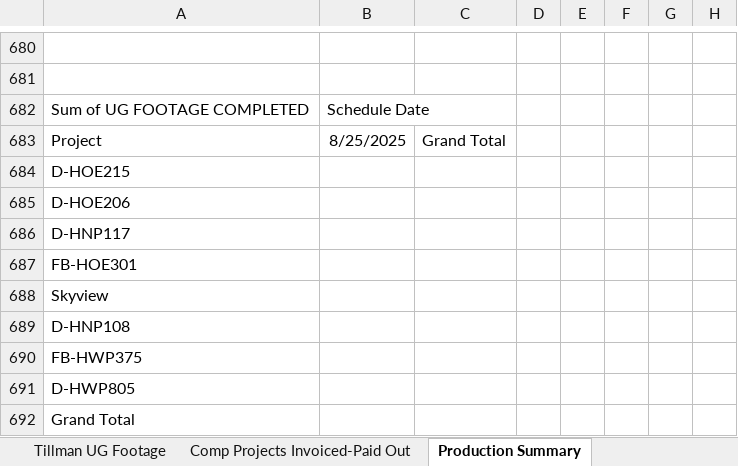
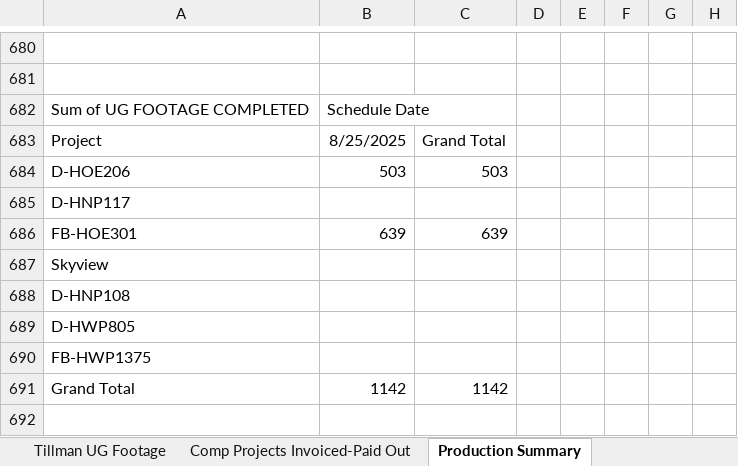
Before and after one commit to JCKraus1/Tillman-Dashboard, an Excel workbook: tillman-project.xlsx, sheet Production Summary, drawn as a sheet; only a part is shown, gaps mark what is left out; values as stored, in another font and other column widths than the file's, no borders; removed rows and columns are numbered as before the commit, all else as after; rows hold the shown columns only; the diff names each change by its address in the sheet, - before the commit and + after, or states it on an @@ line.

Commit message:
Automated update every 30 minutes

```diff
--- a/tillman-project.xlsx (sheet Production Summary)
+++ b/tillman-project.xlsx (sheet Production Summary)
-row 684: D-HOE215
-B684: (empty)
+B684: 503
-C684: (empty)
+C684: 503
-B686: (empty)
+B686: 639
-C686: (empty)
+C686: 639
-row 690: FB-HWP375
-A690: Grand Total
+A690: FB-HWP1375
+row 691: Grand Total | 1142 | 1142
```
Also changed, not shown: sheet Tillman UG Footage, sheet Daily Production_RAW DATA.
